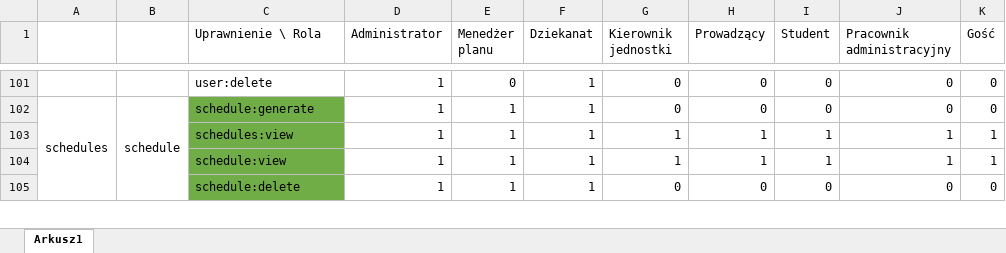
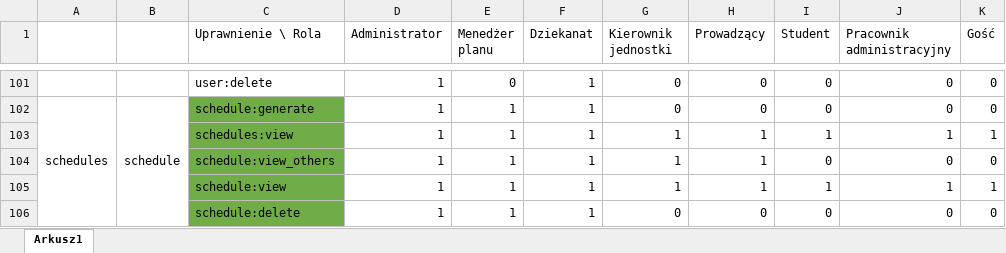
Before and after one commit to ziomciopoziomcio/Smart-University-Scheduler, an Excel workbook: helpers/db_seeder/data/role_uprawnienia.xlsx, sheet Arkusz1, drawn as a sheet; only a part is shown, gaps mark what is left out; values as stored, in another font and other column widths than the file's, no borders; the diff names each change by its address in the sheet, - before the commit and + after, or states it on an @@ line.

Commit message:
Add permission code for viewing other user's plan

```diff
--- a/helpers/db_seeder/data/role_uprawnienia.xlsx (sheet Arkusz1)
+++ b/helpers/db_seeder/data/role_uprawnienia.xlsx (sheet Arkusz1)
+row 104:  |  | schedule:view_others | 1 | 1 | 1 | 1 | 1 | 0 | 0 | 0
```
Also changed, not shown: 2 other files.
